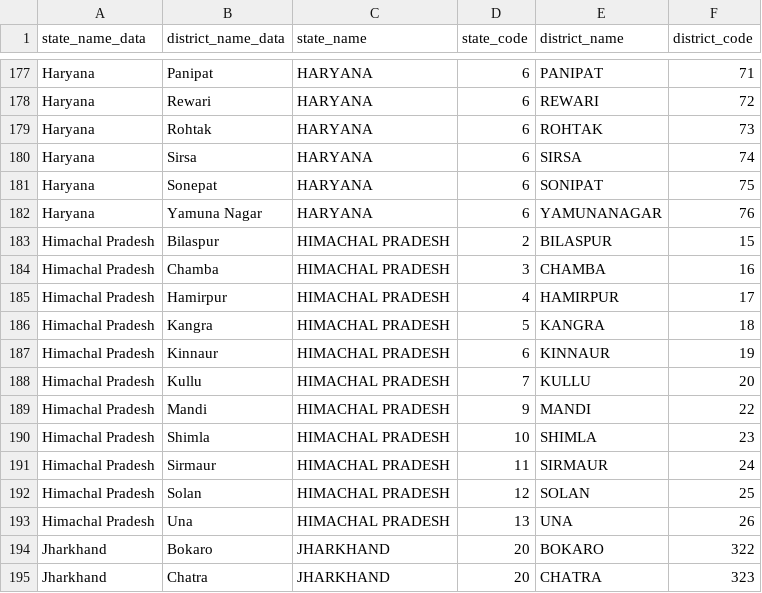
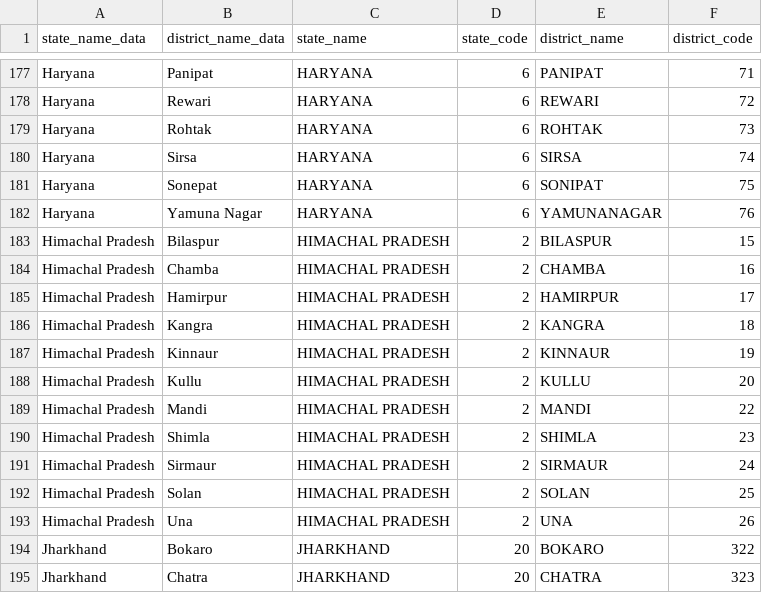
Before and after one commit to gursharan-info/idp-data, a CSV file: sources/LGD_google_mobility_02-09-2021.csv, drawn as a sheet; only a part is shown, gaps mark what is left out.

Commit message:
Corrected HP code within Google Mobility

```diff
--- a/sources/LGD_google_mobility_02-09-2021.csv
+++ b/sources/LGD_google_mobility_02-09-2021.csv
@@ -183,12 +183,12 @@ Haryana,Yamuna Nagar,HARYANA                                           ,6,YAMUNA
 Himachal Pradesh,Bilaspur,HIMACHAL PRADESH                                  ,2,BILASPUR,15
-Himachal Pradesh,Chamba,HIMACHAL PRADESH                                  ,3,CHAMBA,16
-Himachal Pradesh,Hamirpur,HIMACHAL PRADESH                                  ,4,HAMIRPUR,17
-Himachal Pradesh,Kangra,HIMACHAL PRADESH                                  ,5,KANGRA,18
-Himachal Pradesh,Kinnaur,HIMACHAL PRADESH                                  ,6,KINNAUR,19
-Himachal Pradesh,Kullu,HIMACHAL PRADESH                                  ,7,KULLU,20
-Himachal Pradesh,Mandi,HIMACHAL PRADESH                                  ,9,MANDI,22
-Himachal Pradesh,Shimla,HIMACHAL PRADESH                                  ,10,SHIMLA,23
-Himachal Pradesh,Sirmaur,HIMACHAL PRADESH                                  ,11,SIRMAUR,24
-Himachal Pradesh,Solan,HIMACHAL PRADESH                                  ,12,SOLAN,25
-Himachal Pradesh,Una,HIMACHAL PRADESH                                  ,13,UNA,26
+Himachal Pradesh,Chamba,HIMACHAL PRADESH                                  ,2,CHAMBA,16
+Himachal Pradesh,Hamirpur,HIMACHAL PRADESH                                  ,2,HAMIRPUR,17
+Himachal Pradesh,Kangra,HIMACHAL PRADESH                                  ,2,KANGRA,18
+Himachal Pradesh,Kinnaur,HIMACHAL PRADESH                                  ,2,KINNAUR,19
+Himachal Pradesh,Kullu,HIMACHAL PRADESH                                  ,2,KULLU,20
+Himachal Pradesh,Mandi,HIMACHAL PRADESH                                  ,2,MANDI,22
+Himachal Pradesh,Shimla,HIMACHAL PRADESH                                  ,2,SHIMLA,23
+Himachal Pradesh,Sirmaur,HIMACHAL PRADESH                                  ,2,SIRMAUR,24
+Himachal Pradesh,Solan,HIMACHAL PRADESH                                  ,2,SOLAN,25
+Himachal Pradesh,Una,HIMACHAL PRADESH                                  ,2,UNA,26
 Jharkhand,Bokaro,JHARKHAND                                         ,20,BOKARO,322
```
